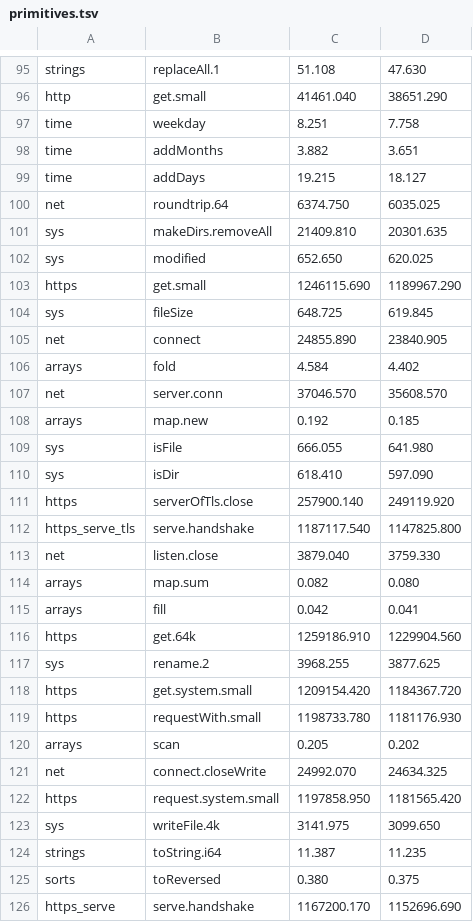
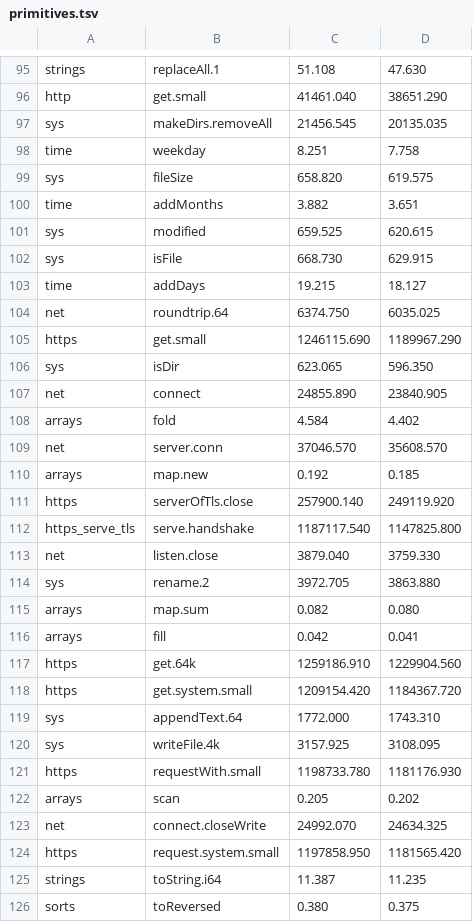
Before and after one commit to jbillard/isocron, a TSV file: results/primitives.tsv, drawn as a sheet; only a part is shown, gaps mark what is left out; the shorter side is filled out with more unchanged rows; removed rows and columns are numbered as before the commit, all else as after; the diff covers the shown part only; the diff names each change by its address in the sheet, - before the commit and + after, or states it on an @@ line.

Commit message:
A text taken out of a tuple tested as a literal wherever it is freed: json.decode 2.87 times its floor (D519)

```diff
--- a/results/primitives.tsv
+++ b/results/primitives.tsv
+row 97: sys | makeDirs.removeAll | 21456.545 | 20135.035
+row 99: sys | fileSize | 658.820 | 619.575
+row 101: sys | modified | 659.525 | 620.615
+row 102: sys | isFile | 668.730 | 629.915
-row 101: sys | makeDirs.removeAll | 21409.810 | 20301.635
-row 102: sys | modified | 652.650 | 620.025
-row 104: sys | fileSize | 648.725 | 619.845
+row 106: sys | isDir | 623.065 | 596.350
-row 109: sys | isFile | 666.055 | 641.980
-row 110: sys | isDir | 618.410 | 597.090
+row 114: sys | rename.2 | 3972.705 | 3863.880
-row 117: sys | rename.2 | 3968.255 | 3877.625
+row 119: sys | appendText.64 | 1772.000 | 1743.310
+row 120: sys | writeFile.4k | 3157.925 | 3108.095
-row 123: sys | writeFile.4k | 3141.975 | 3099.650
```
Also changed, not shown: 12 added rows, 13 removed rows and 24 edited cells elsewhere in this file, 6 other files.
